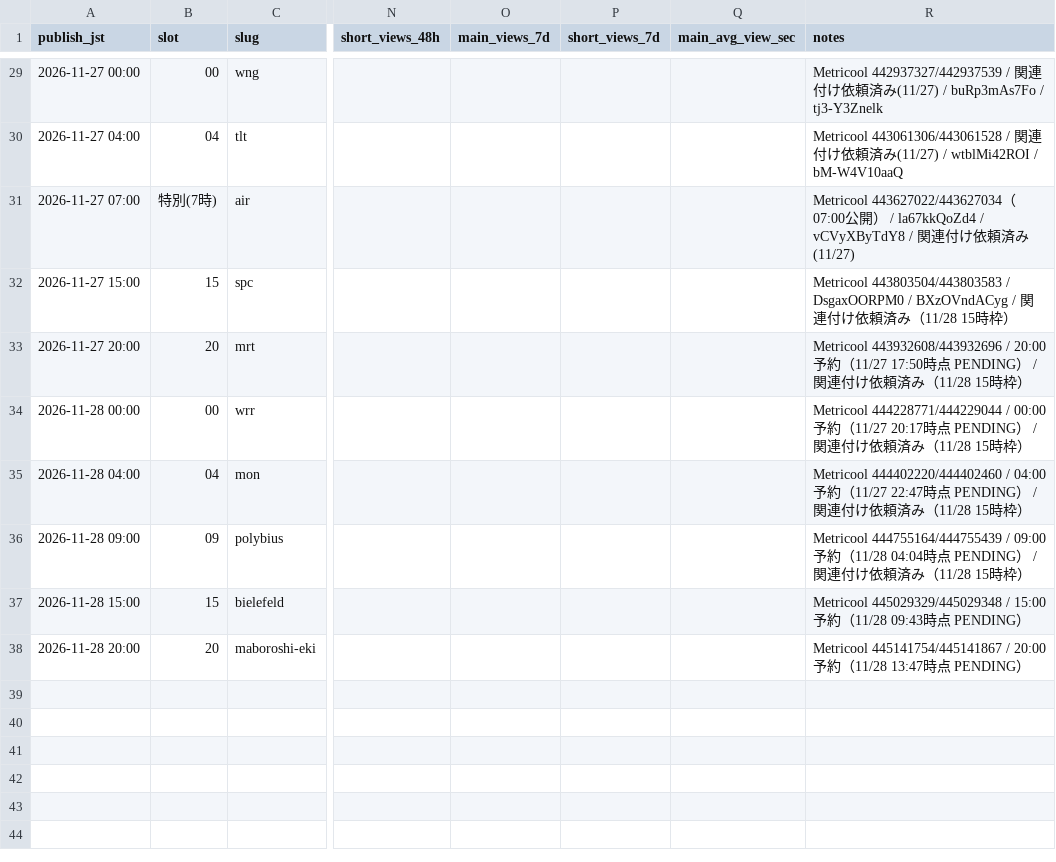
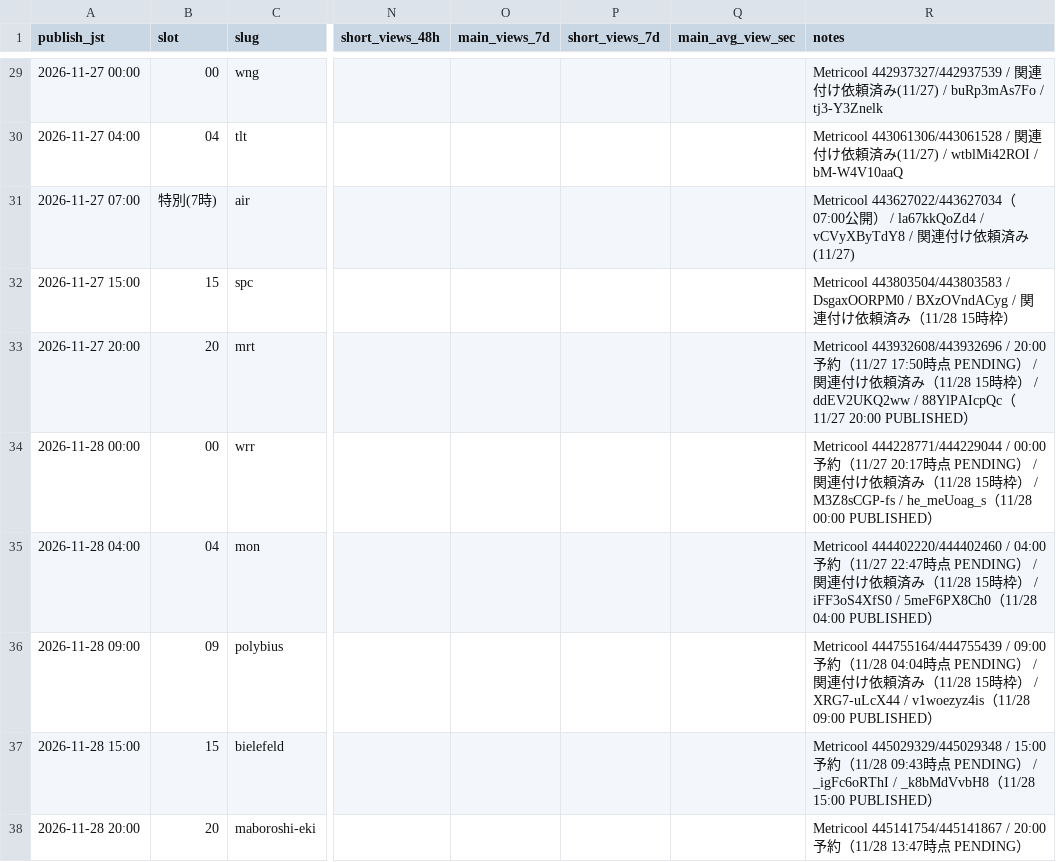
Before and after one commit to ryutordmail71-alt/youtube-videos, a CSV file: analytics/videos.csv, drawn as a sheet; only a part is shown, gaps mark what is left out; the diff names each change by its address in the sheet, - before the commit and + after, or states it on an @@ line.

```diff
--- a/analytics/videos.csv
+++ b/analytics/videos.csv
-R33 (notes): …枠）
+R33 (notes): …枠） / ddEV2UKQ2ww / 88YlPAIcpQc（11/27 20:00 PUBLISHED）
-R34 (notes): …枠）
+R34 (notes): …枠） / M3Z8sCGP-fs / he_meUoag_s（11/28 00:00 PUBLISHED）
-R35 (notes): …枠）
+R35 (notes): …枠） / iFF3oS4XfS0 / 5meF6PX8Ch0（11/28 04:00 PUBLISHED）
-R36 (notes): …枠）
+R36 (notes): …枠） / XRG7-uLcX44 / v1woezyz4is（11/28 09:00 PUBLISHED）
-R37 (notes): …PENDING）
+R37 (notes): …PENDING） / _igFc6oRThI / _k8bMdVvbH8（11/28 15:00 PUBLISHED）
```
Also changed, not shown: analytics/daily_views.csv, 1 other file.
